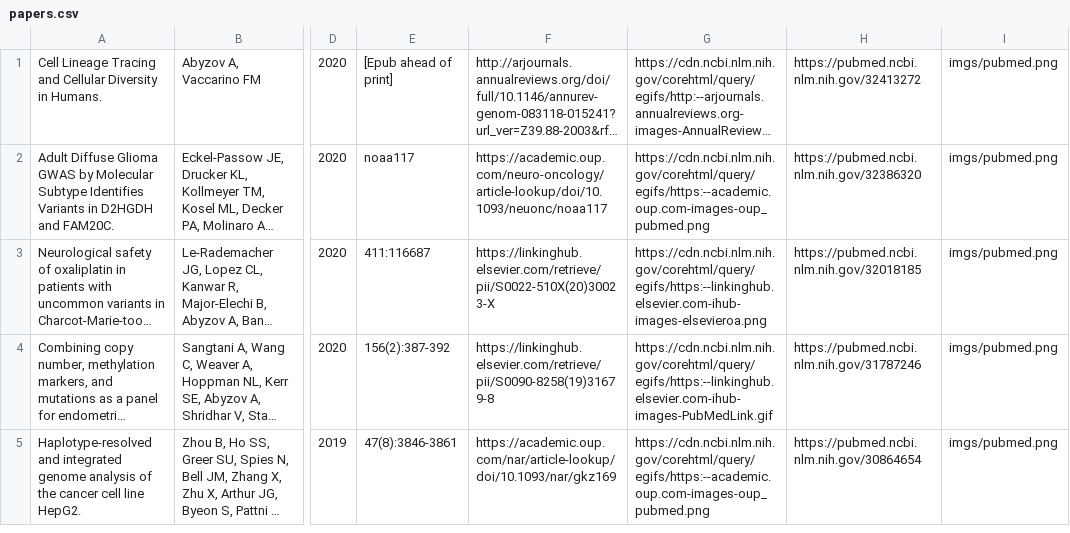
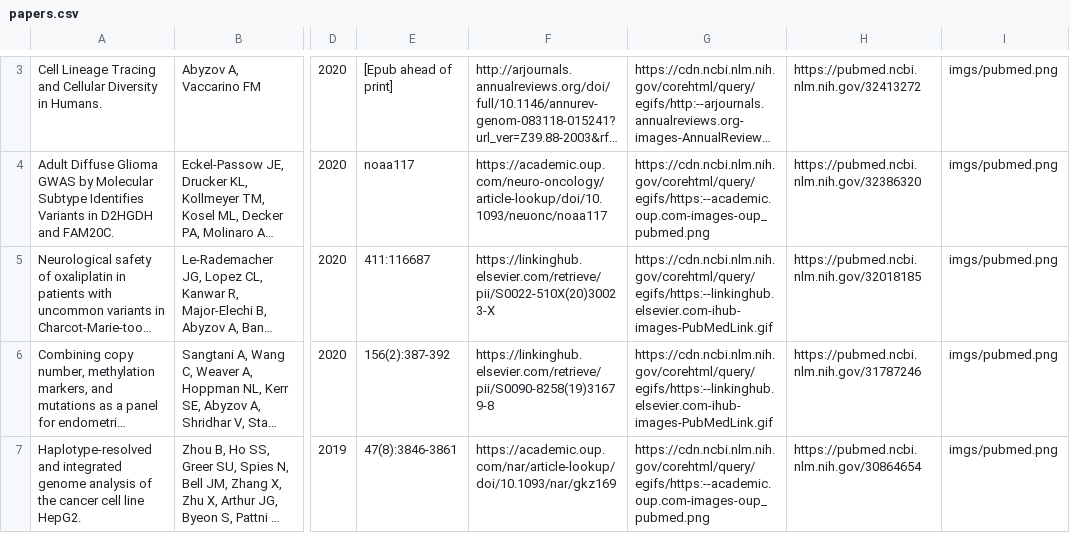
Before and after one commit to abyzovlab/Web-page, a CSV file: papers.csv, drawn as a sheet; only a part is shown, gaps mark what is left out; long unchanged cells end in …; addresses are those after the commit; the diff covers the shown part only; the diff names each change by its address in the sheet, - before the commit and + after, or states it on an @@ line.

Commit message:
Updating papers and pictures.

```diff
--- a/papers.csv
+++ b/papers.csv
-G5: https://cdn.ncbi.nlm.nih.gov/corehtml/query/egifs/https:--linkinghub.elsevier.com-ihub-images-elsevieroa.png
+G5: https://cdn.ncbi.nlm.nih.gov/corehtml/query/egifs/https:--linkinghub.elsevier.com-ihub-images-PubMedLink.gif
```
Also changed, not shown: 2 added rows and 1 edited cell elsewhere in this file, 1 other file.
